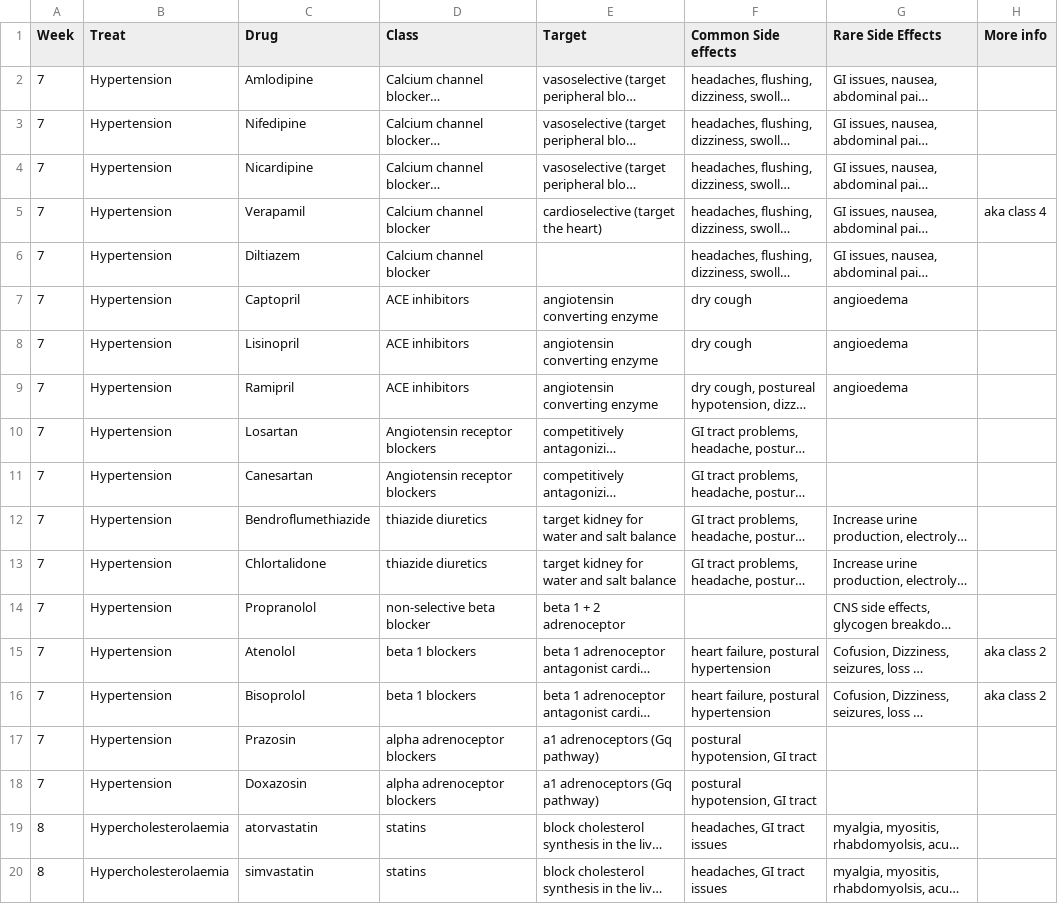
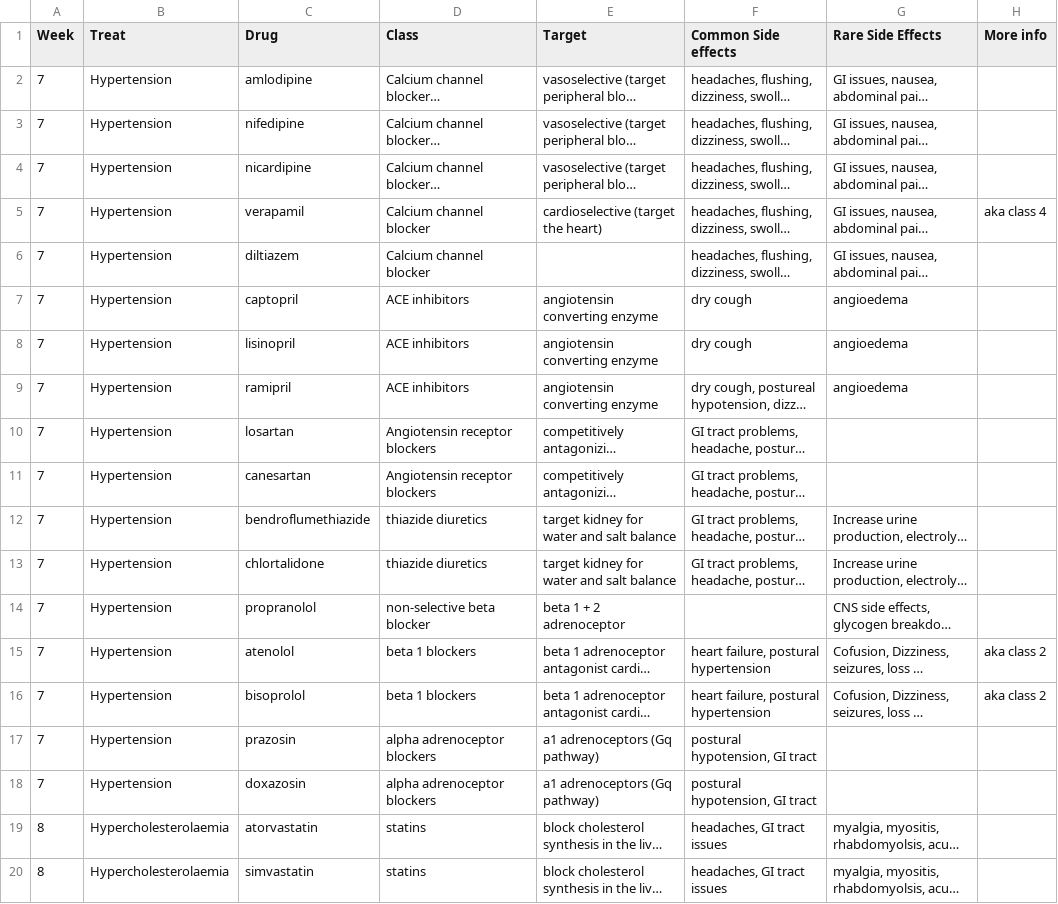
Before and after one commit to Jayzll/Drug_search, a CSV file: drug_search/public/BIOL11822_Drugs_List.csv, drawn as a sheet; only a part is shown; long unchanged cells end in …; the diff names each change by its address in the sheet, - before the commit and + after, or states it on an @@ line.

Commit message:
uncapitalised

```diff
--- a/drug_search/public/BIOL11822_Drugs_List.csv
+++ b/drug_search/public/BIOL11822_Drugs_List.csv
-C2 (Drug): Amlodipine
+C2 (Drug): amlodipine
-C3 (Drug): Nifedipine
+C3 (Drug): nifedipine
-C4 (Drug): Nicardipine
+C4 (Drug): nicardipine
-C5 (Drug): Verapamil
+C5 (Drug): verapamil
-C6 (Drug): Diltiazem
+C6 (Drug): diltiazem
-C7 (Drug): Captopril
+C7 (Drug): captopril
-C8 (Drug): Lisinopril
+C8 (Drug): lisinopril
-C9 (Drug): Ramipril
+C9 (Drug): ramipril
-C10 (Drug): Losartan
+C10 (Drug): losartan
-C11 (Drug): Canesartan
+C11 (Drug): canesartan
-C12 (Drug): Bendroflumethiazide
+C12 (Drug): bendroflumethiazide
-C13 (Drug): Chlortalidone
+C13 (Drug): chlortalidone
-C14 (Drug): Propranolol
+C14 (Drug): propranolol
-C15 (Drug): Atenolol
+C15 (Drug): atenolol
-C16 (Drug): Bisoprolol
+C16 (Drug): bisoprolol
-C17 (Drug): Prazosin
+C17 (Drug): prazosin
-C18 (Drug): Doxazosin
+C18 (Drug): doxazosin
```
